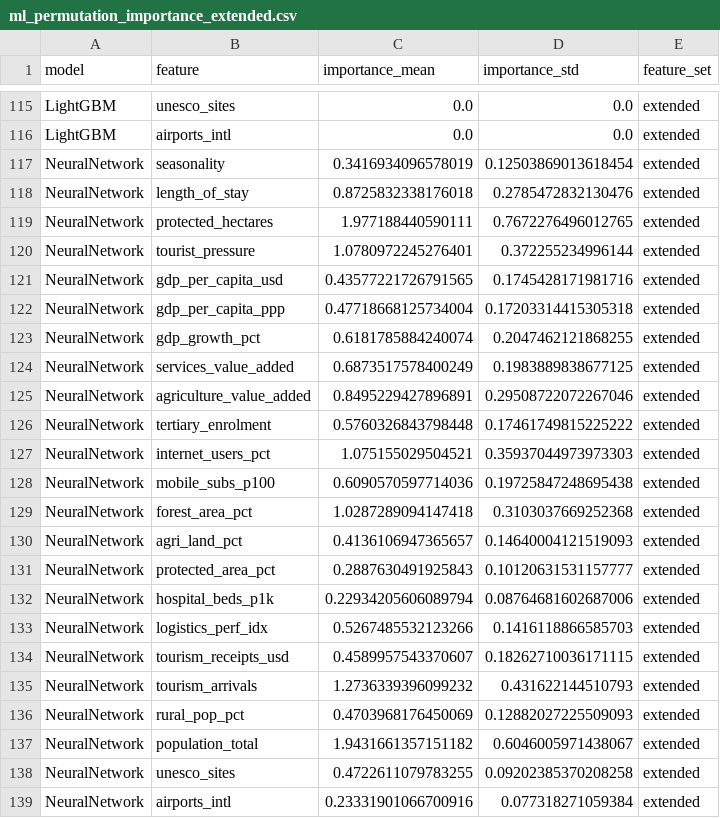
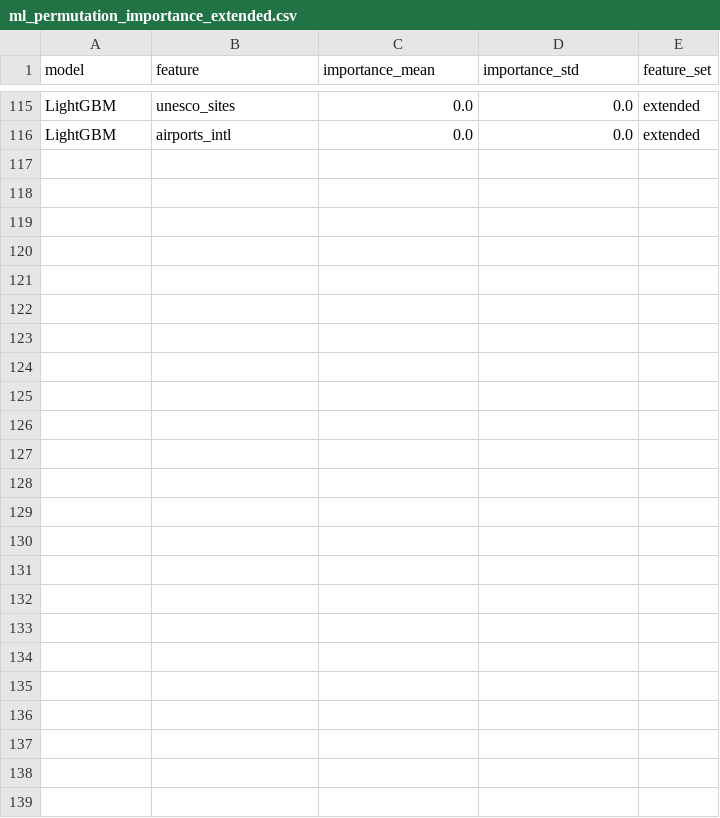
Before and after one commit to upocuantitativo/deatobit, a CSV file: results/tables/ml_permutation_importance_extended.csv, drawn as a sheet; only a part is shown, gaps mark what is left out; the diff covers the shown part only.

Commit message:
Drop Neural Network, embed Canva overview, move poster to bottom, add methodology graph
* Removed MLPRegressor from ml_models.build_models so the comparative
  scoreboard isn't distorted by a learner that overfits this sample size.
* Re-trained the surviving five learners + Ridge stack and re-generated
  the LOO metrics, permutation importance, SHAP summaries and figures.
* Restructured the GitHub Pages site:
    - new "Project overview" hero block embedding the Canva infographic
      via iframe (DAHIDRTMars) with editable link
    - draft poster moved to the very end of the navigation with a
      "borrador" caption
    - lay-reader lead paragraph added to every section
    - predictor section now shows two charts (sorted ranking with the
      selected country highlighted + per-scenario projection) instead of
      a single metric card, and three colour-coded scenario cards above
      the controls explain what each perturbation means
* Added scripts/10_methodology_graph.py (matplotlib + networkx) that
  renders an editable flowchart of the 10-phase pipeline; outputs PNG
  and SVG under results/figures/.
* Added plain-text English summaries under docs/text/ (single paragraph,
  no line breaks) for methodology and results.

```diff
--- a/results/tables/ml_permutation_importance_extended.csv
+++ b/results/tables/ml_permutation_importance_extended.csv
@@ -116,24 +116 @@ LightGBM,unesco_sites,0.0,0.0,extended
 LightGBM,airports_intl,0.0,0.0,extended
-NeuralNetwork,seasonality,0.3416934096578019,0.12503869013618454,extended
-NeuralNetwork,length_of_stay,0.8725832338176018,0.2785472832130476,extended
-NeuralNetwork,protected_hectares,1.977188440590111,0.7672276496012765,extended
-NeuralNetwork,tourist_pressure,1.0780972245276401,0.372255234996144,extended
-NeuralNetwork,gdp_per_capita_usd,0.43577221726791565,0.1745428171981716,extended
-NeuralNetwork,gdp_per_capita_ppp,0.47718668125734004,0.17203314415305318,extended
-NeuralNetwork,gdp_growth_pct,0.6181785884240074,0.2047462121868255,extended
-NeuralNetwork,services_value_added,0.6873517578400249,0.1983889838677125,extended
-NeuralNetwork,agriculture_value_added,0.8495229427896891,0.29508722072267046,extended
-NeuralNetwork,tertiary_enrolment,0.5760326843798448,0.17461749815225222,extended
-NeuralNetwork,internet_users_pct,1.075155029504521,0.35937044973973303,extended
-NeuralNetwork,mobile_subs_p100,0.6090570597714036,0.19725847248695438,extended
-NeuralNetwork,forest_area_pct,1.0287289094147418,0.3103037669252368,extended
-NeuralNetwork,agri_land_pct,0.4136106947365657,0.14640004121519093,extended
-NeuralNetwork,protected_area_pct,0.2887630491925843,0.10120631531157777,extended
-NeuralNetwork,hospital_beds_p1k,0.22934205606089794,0.08764681602687006,extended
-NeuralNetwork,logistics_perf_idx,0.5267485532123266,0.1416118866585703,extended
-NeuralNetwork,tourism_receipts_usd,0.4589957543370607,0.18262710036171115,extended
-NeuralNetwork,tourism_arrivals,1.2736339396099232,0.431622144510793,extended
-NeuralNetwork,rural_pop_pct,0.4703968176450069,0.12882027225509093,extended
-NeuralNetwork,population_total,1.9431661357151182,0.6046005971438067,extended
-NeuralNetwork,unesco_sites,0.4722611079783255,0.09202385370208258,extended
-NeuralNetwork,airports_intl,0.23331901066700916,0.077318271059384,extended
```
Also changed, not shown: 46 edited cells elsewhere in this file, results/tables/comparative_analyses.csv, results/tables/ml_loo_metrics_baseline.csv, 35 other files.
